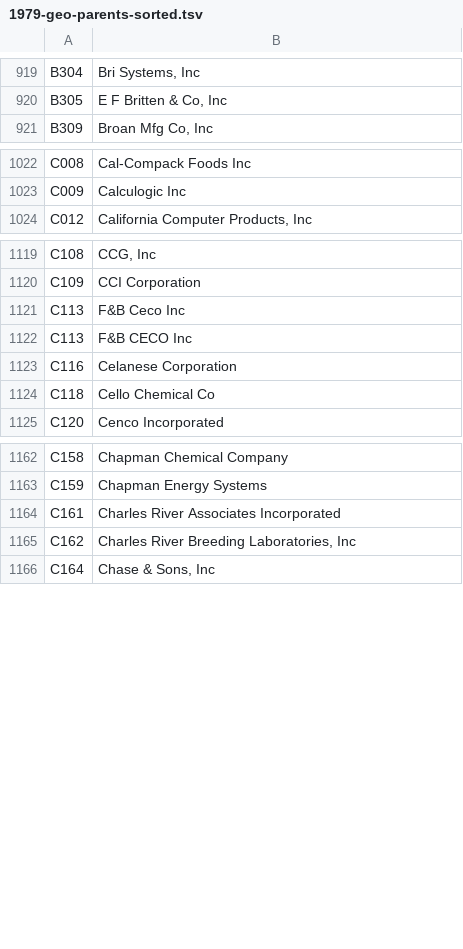
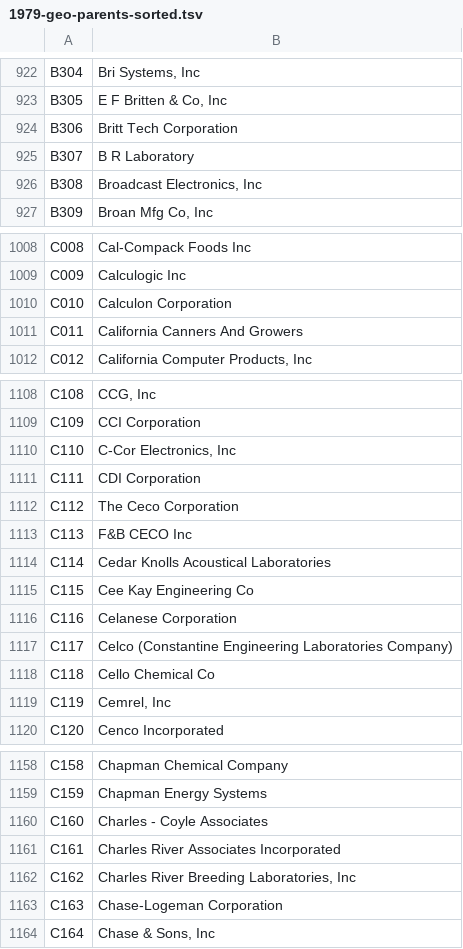
Before and after one commit to dimavin1/res-lab-scala, a TSV file: app/src/main/resources/y1979/1979-geo-parents-sorted.tsv, drawn as a sheet; only a part is shown, gaps mark what is left out; the diff covers the shown part only.

```diff
--- a/app/src/main/resources/y1979/1979-geo-parents-sorted.tsv
+++ b/app/src/main/resources/y1979/1979-geo-parents-sorted.tsv
@@ -920,2 +923,5 @@ B304	Bri Systems, Inc
 B305	E F Britten & Co, Inc
+B306	Britt Tech Corporation
+B307	B R Laboratory
+B308	Broadcast Electronics, Inc
 B309	Broan Mfg Co, Inc
@@ -1023,2 +1009,4 @@ C008	Cal-Compack Foods Inc
 C009	Calculogic Inc
+C010	Calculon Corporation
+C011	California Canners And Growers
 C012	California Computer Products, Inc
@@ -1120,6 +1109,12 @@ C108	CCG, Inc
 C109	CCI Corporation
-C113	F&B Ceco Inc
+C110	C-Cor Electronics, Inc
+C111	CDI Corporation
+C112	The Ceco Corporation
 C113	F&B CECO Inc
+C114	Cedar Knolls Acoustical Laboratories
+C115	Cee Kay Engineering Co
 C116	Celanese Corporation
+C117	Celco (Constantine Engineering Laboratories Company)
 C118	Cello Chemical Co
+C119	Cemrel, Inc
 C120	Cenco Incorporated
@@ -1163,4 +1159,6 @@ C158	Chapman Chemical Company
 C159	Chapman Energy Systems
+C160	Charles - Coyle Associates
 C161	Charles River Associates Incorporated
 C162	Charles River Breeding Laboratories, Inc
+C163	Chase-Logeman Corporation
 C164	Chase & Sons, Inc
```
Also changed, not shown: 9 added rows, 23 removed rows and 2 edited cells elsewhere in this file.
